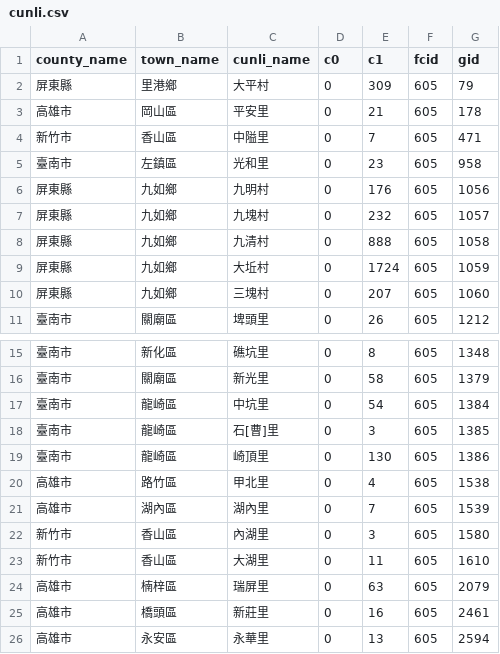
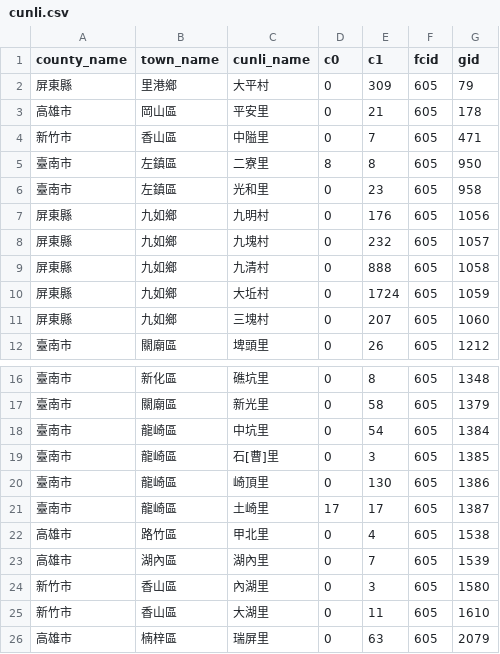
Before and after one commit to kiang/service.taipower.com.tw, a CSV file: docs/cunli.csv, drawn as a sheet; only a part is shown, gaps mark what is left out; the shorter side is filled out with more unchanged rows; the diff names each change by its address in the sheet, - before the commit and + after, or states it on an @@ line.

```diff
--- a/docs/cunli.csv
+++ b/docs/cunli.csv
+row 5: 臺南市 | 左鎮區 | 二寮里 | 8 | 8 | 605 | 950
+row 21: 臺南市 | 龍崎區 | 土崎里 | 17 | 17 | 605 | 1387
```
Also changed, not shown: docs/taipower.csv.
